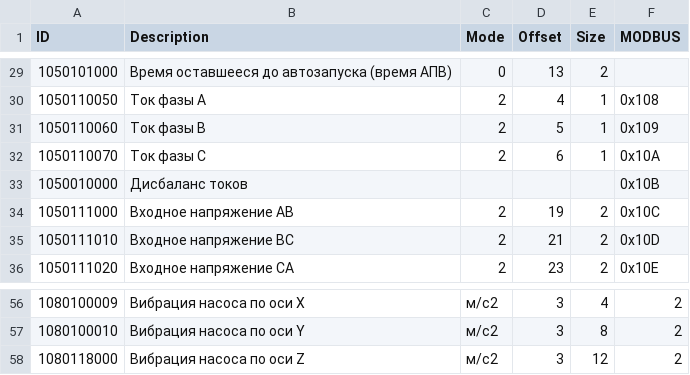
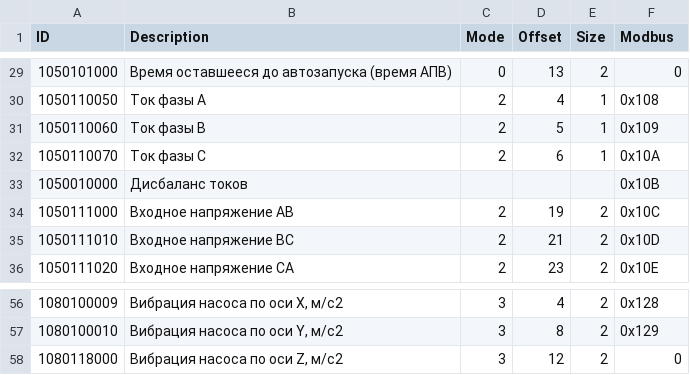
Before and after one commit to darcyg/modbusd, a CSV file: parameters.csv, drawn as a sheet; only a part is shown, gaps mark what is left out; the diff covers the shown part only.

Commit message:
Add all settings and parameters to modbus mapping

```diff
--- a/parameters.csv
+++ b/parameters.csv
@@ -1 +1 @@
-ID,Description,Mode,Offset ,Size,MODBUS
+ID,Description,Mode,Offset ,Size, Modbus
@@ -29,2 +29,2 @@ ID,Description,Mode,Offset ,Size,MODBUS
-1050101000,Время оставшееся до автозапуска (время АПВ),0,13,2,
+1050101000,Время оставшееся до автозапуска (время АПВ),0,13,2,0
 1050110050,Ток фазы А,2,4,1,0x108
@@ -56,3 +56,3 @@ ID,Description,Mode,Offset ,Size,MODBUS
-1080100009,Вибрация насоса по оси X, м/с2,3,4,2,
-1080100010,Вибрация насоса по оси Y, м/с2,3,8,2,
-1080118000,Вибрация насоса по оси Z, м/с2,3,12,2,
+1080100009,"Вибрация насоса по оси X, м/с2",3,4,2,0x128
+1080100010,"Вибрация насоса по оси Y, м/с2",3,8,2,0x129
+1080118000,"Вибрация насоса по оси Z, м/с2",3,12,2,0
```
Also changed, not shown: 61 edited cells elsewhere in this file, 6 other files.
